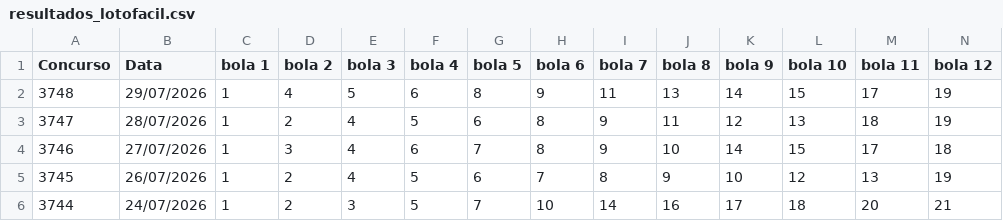
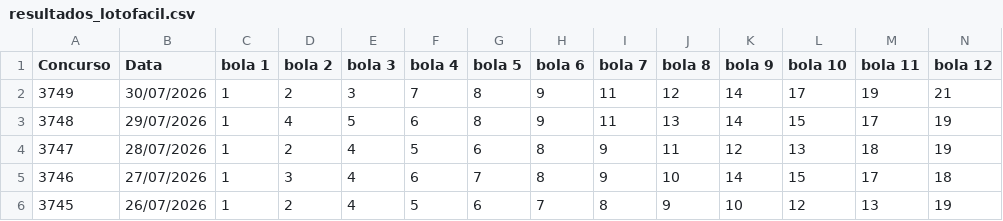
Before and after one commit to PedroAntico/Fauna---Loterias, a CSV file: resultados_lotofacil.csv, drawn as a sheet; only a part is shown; the shorter side is filled out with more unchanged rows; rows hold the shown columns only; the diff names each change by its address in the sheet, - before the commit and + after, or states it on an @@ line.

Commit message:
Update resultados_lotofacil.csv

```diff
--- a/resultados_lotofacil.csv
+++ b/resultados_lotofacil.csv
+row 2: 3749 | 30/07/2026 | 1 | 2 | 3 | 7 | 8 | 9 | 11 | 12 | 14 | 17 | 19 | 21
```
